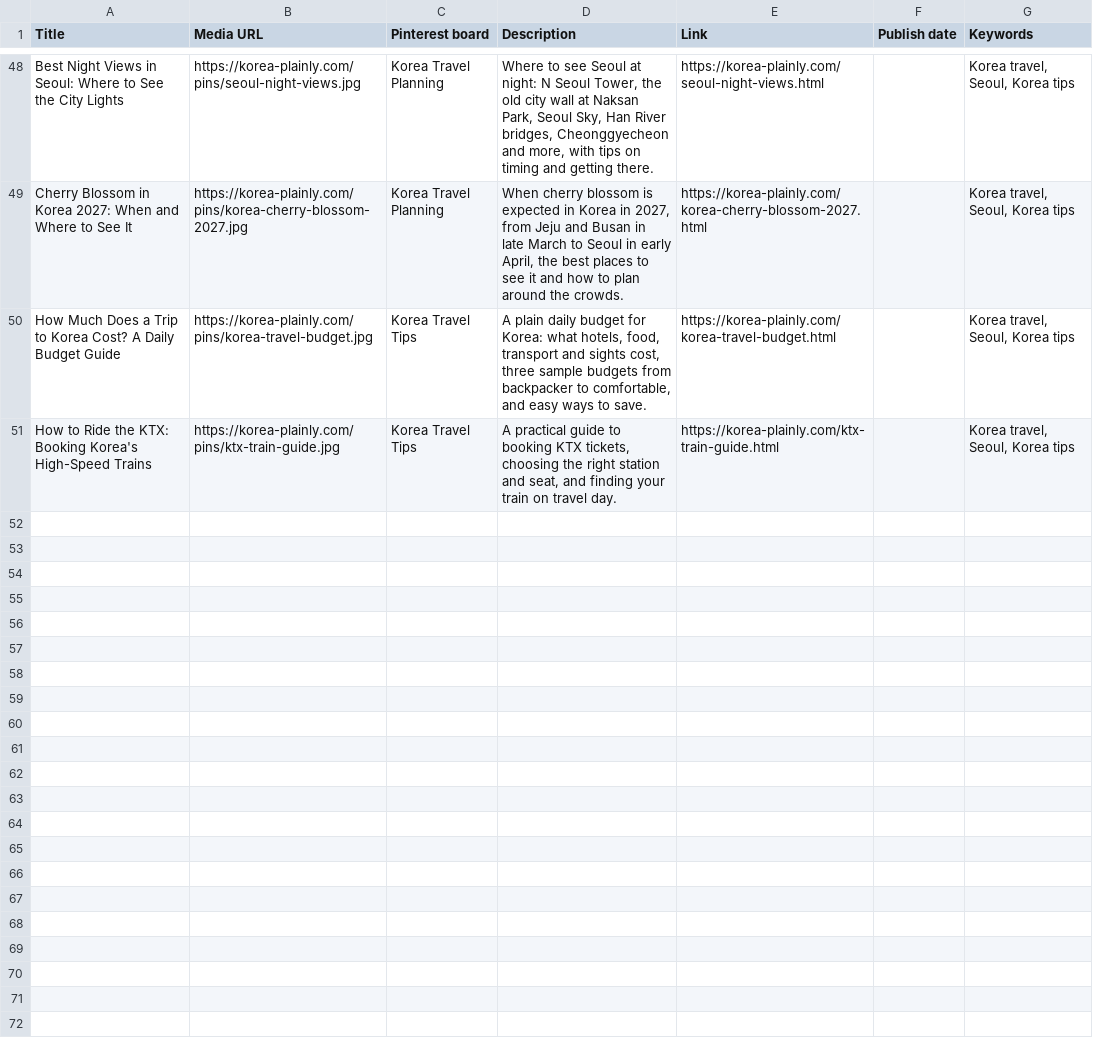
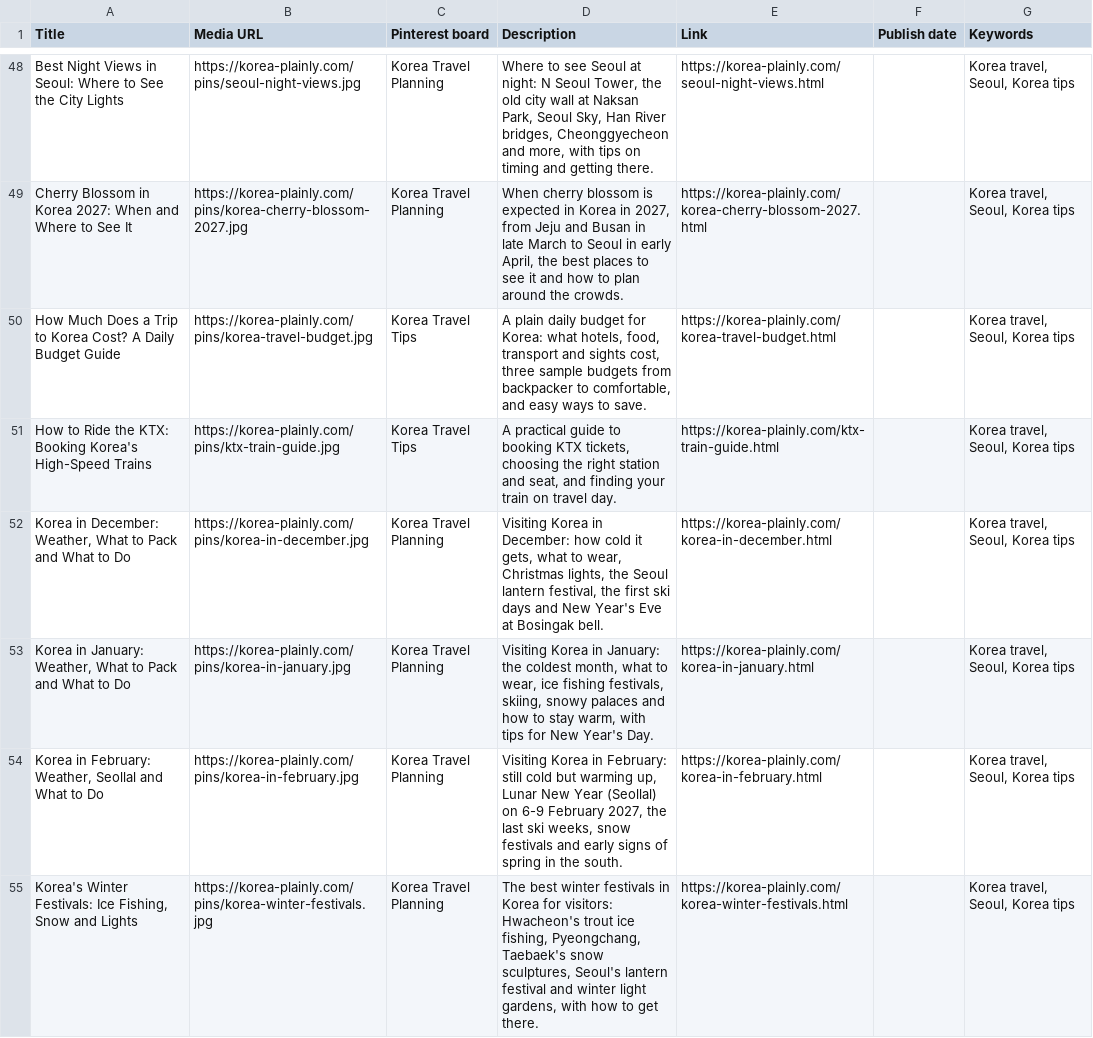
Before and after one commit to JungSuk-Kim/korea-plainly, a CSV file: pins/pins.csv, drawn as a sheet; only a part is shown, gaps mark what is left out.

```diff
--- a/pins/pins.csv
+++ b/pins/pins.csv
@@ -51 +51,5 @@ How Much Does a Trip to Korea Cost? A Daily Budget Guide,https://korea-plainly.c
 How to Ride the KTX: Booking Korea's High-Speed Trains,https://korea-plainly.com/pins/ktx-train-guide.jpg,Korea Travel Tips,"A practical guide to booking KTX tickets, choosing the right station and seat, and finding your train on travel day.",https://korea-plainly.com/ktx-train-guide.html,,"Korea travel, Seoul, Korea tips"
+"Korea in December: Weather, What to Pack and What to Do",https://korea-plainly.com/pins/korea-in-december.jpg,Korea Travel Planning,"Visiting Korea in December: how cold it gets, what to wear, Christmas lights, the Seoul lantern festival, the first ski days and New Year's Eve at Bosingak bell.",https://korea-plainly.com/korea-in-december.html,,"Korea travel, Seoul, Korea tips"
+"Korea in January: Weather, What to Pack and What to Do",https://korea-plainly.com/pins/korea-in-january.jpg,Korea Travel Planning,"Visiting Korea in January: the coldest month, what to wear, ice fishing festivals, skiing, snowy palaces and how to stay warm, with tips for New Year's Day.",https://korea-plainly.com/korea-in-january.html,,"Korea travel, Seoul, Korea tips"
+"Korea in February: Weather, Seollal and What to Do",https://korea-plainly.com/pins/korea-in-february.jpg,Korea Travel Planning,"Visiting Korea in February: still cold but warming up, Lunar New Year (Seollal) on 6-9 February 2027, the last ski weeks, snow festivals and early signs of spring in the south.",https://korea-plainly.com/korea-in-february.html,,"Korea travel, Seoul, Korea tips"
+"Korea's Winter Festivals: Ice Fishing, Snow and Lights",https://korea-plainly.com/pins/korea-winter-festivals.jpg,Korea Travel Planning,"The best winter festivals in Korea for visitors: Hwacheon's trout ice fishing, Pyeongchang, Taebaek's snow sculptures, Seoul's lantern festival and winter light gardens, with how to get there.",https://korea-plainly.com/korea-winter-festivals.html,,"Korea travel, Seoul, Korea tips"
```
Also changed, not shown: 32 other files.
